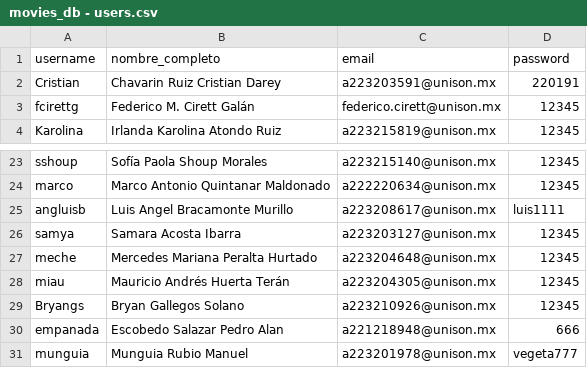
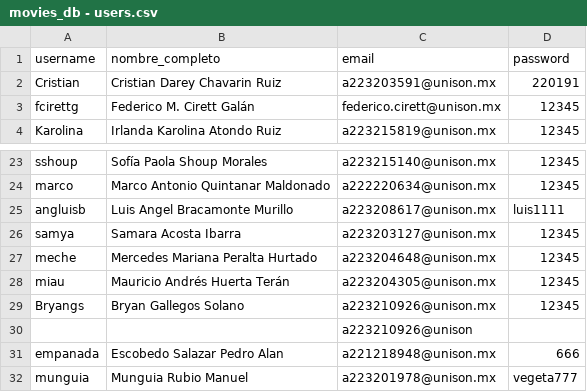
Before and after one commit to Cristianruiz4/curso_python, a CSV file: movieDB/datos/movies_db - users.csv, drawn as a sheet; only a part is shown, gaps mark what is left out.

```diff
--- a/movieDB/datos/movies_db - users.csv
+++ b/movieDB/datos/movies_db - users.csv
@@ -1,3 +1,3 @@
 username,nombre_completo,email,password
-Cristian,Chavarin Ruiz Cristian Darey,a223203591@unison.mx,220191
+Cristian,Cristian Darey Chavarin Ruiz,a223203591@unison.mx,220191
 fcirettg,Federico M. Cirett Galán,federico.cirett@unison.mx,12345
@@ -29,2 +29,3 @@ miau,Mauricio Andrés Huerta Terán,a223204305@unison.mx,12345
 Bryangs,Bryan Gallegos Solano,a223210926@unison.mx,12345
+,,a223210926@unison,
 empanada,Escobedo Salazar Pedro Alan,a221218948@unison.mx,666
```
Also changed, not shown: movieDB/datos/actores.csv, movieDB/datos/movies_db - peliculas.csv, 8 other files.
